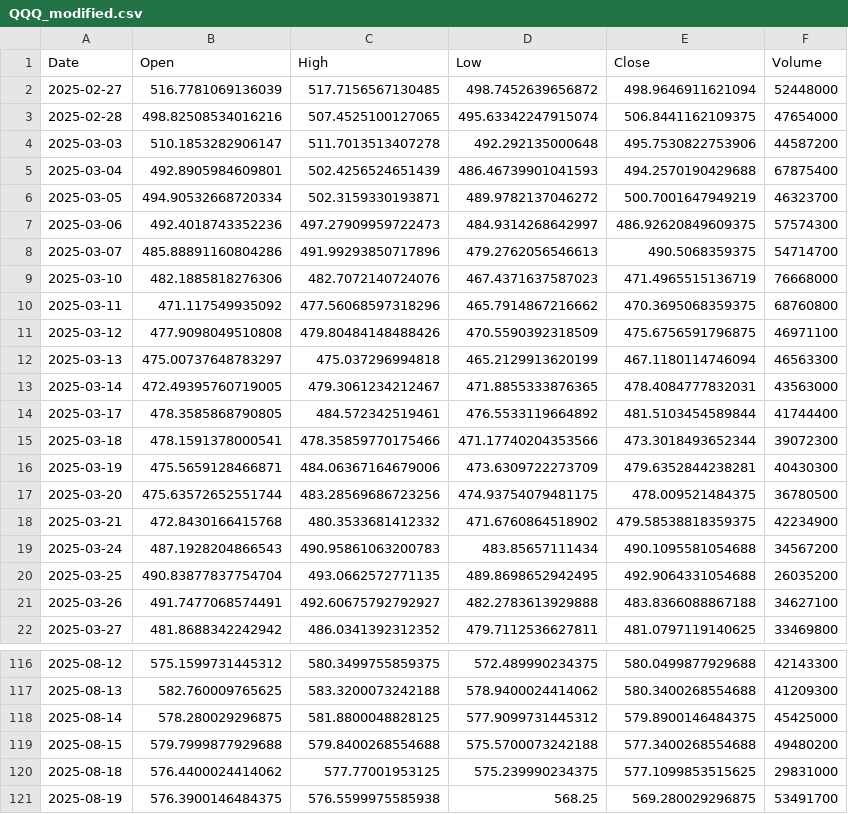
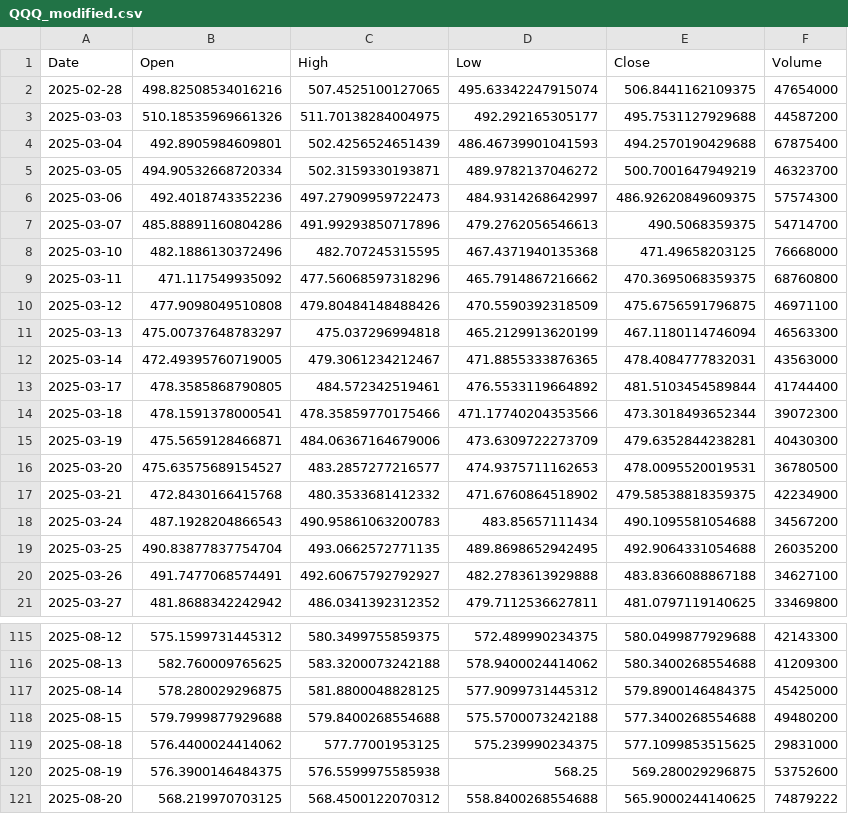
Before and after one commit to yuutaka69/kabuka_agaru, a CSV file: data/modified/QQQ_modified.csv, drawn as a sheet; only a part is shown, gaps mark what is left out.

Commit message:
Upload QQQ_modified.csv (via Colab Script)

```diff
--- a/data/modified/QQQ_modified.csv
+++ b/data/modified/QQQ_modified.csv
@@ -1,5 +1,4 @@
 Date,Open,High,Low,Close,Volume
-2025-02-27,516.7781069136039,517.7156567130485,498.7452639656872,498.9646911621094,52448000
 2025-02-28,498.82508534016216,507.4525100127065,495.63342247915074,506.8441162109375,47654000
-2025-03-03,510.1853282906147,511.7013513407278,492.292135000648,495.7530822753906,44587200
+2025-03-03,510.18535969661326,511.70138284004975,492.292165305177,495.7531127929688,44587200
 2025-03-04,492.8905984609801,502.4256524651439,486.46739901041593,494.2570190429688,67875400
@@ -8,3 +7,3 @@ Date,Open,High,Low,Close,Volume
 2025-03-07,485.88891160804286,491.99293850717896,479.2762056546613,490.5068359375,54714700
-2025-03-10,482.1885818276306,482.7072140724076,467.4371637587023,471.4965515136719,76668000
+2025-03-10,482.1886130372496,482.707245315595,467.4371940135368,471.49658203125,76668000
 2025-03-11,471.117549935092,477.56068597318296,465.7914867216662,470.3695068359375,68760800
@@ -16,3 +15,3 @@ Date,Open,High,Low,Close,Volume
 2025-03-19,475.5659128466871,484.06367164679006,473.6309722273709,479.6352844238281,40430300
-2025-03-20,475.63572652551744,483.28569686723256,474.93754079481175,478.009521484375,36780500
+2025-03-20,475.63575689154527,483.2857277216577,474.9375711162653,478.0095520019531,36780500
 2025-03-21,472.8430166415768,480.3533681412332,471.6760864518902,479.58538818359375,42234900
@@ -120,2 +119,3 @@ Date,Open,High,Low,Close,Volume
 2025-08-18,576.4400024414062,577.77001953125,575.239990234375,577.1099853515625,29831000
-2025-08-19,576.3900146484375,576.5599975585938,568.25,569.280029296875,53491700
+2025-08-19,576.3900146484375,576.5599975585938,568.25,569.280029296875,53752600
+2025-08-20,568.219970703125,568.4500122070312,558.8400268554688,565.9000244140625,74879222
```
